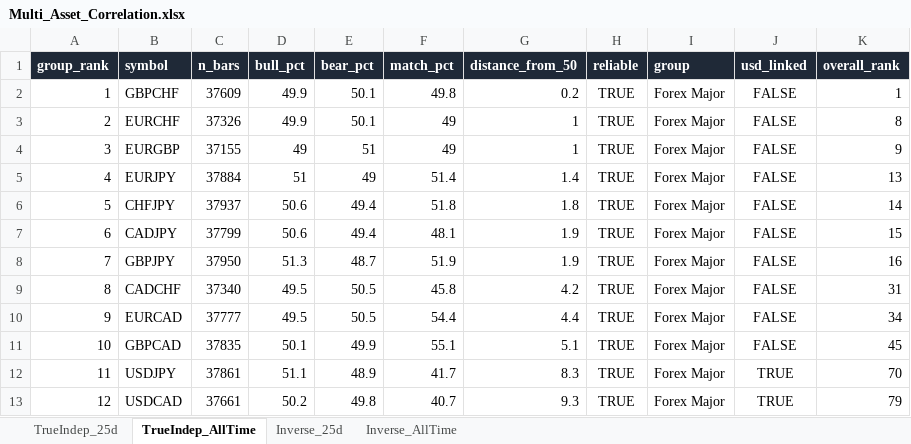
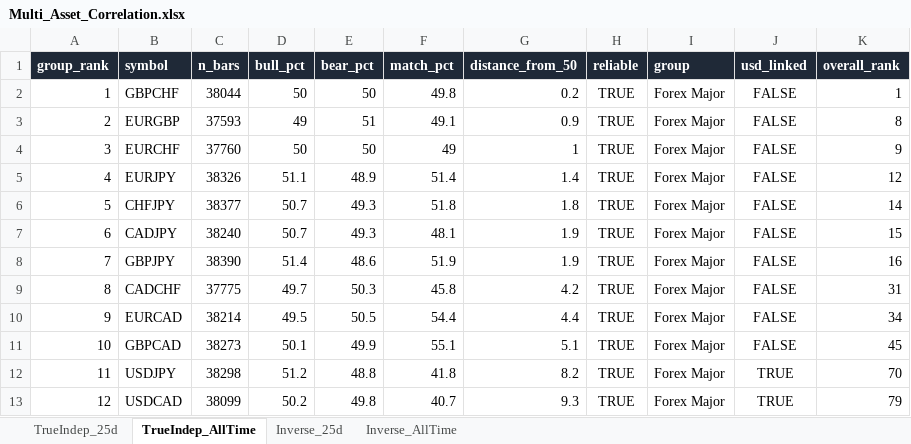
Before and after one commit to Jamesssurfer/Multi_Assets_Correlation, an Excel workbook: output/Multi_Asset_Correlation.xlsx, sheet TrueIndep_AllTime, drawn as a sheet; only a part is shown; values as stored, in another font and other column widths than the file's, no borders; removed rows and columns are numbered as before the commit, all else as after; the diff covers the shown part only; the diff names each change by its address in the sheet, - before the commit and + after, or states it on an @@ line.

```diff
--- a/output/Multi_Asset_Correlation.xlsx (sheet TrueIndep_AllTime)
+++ b/output/Multi_Asset_Correlation.xlsx (sheet TrueIndep_AllTime)
-C2 (n_bars): 37609
+C2 (n_bars): 38044
-D2 (bull_pct): 49.9
+D2 (bull_pct): 50
-E2 (bear_pct): 50.1
+E2 (bear_pct): 50
-row 3: 2 | EURCHF | 37326 | 49.9 | 50.1 | 49 | 1 | TRUE | Forex Major | FALSE | 8
-A3 (group_rank): 3
+A3 (group_rank): 2
-C3 (n_bars): 37155
+C3 (n_bars): 37593
-F3 (match_pct): 49
+F3 (match_pct): 49.1
-G3 (distance_from_50): 1
+G3 (distance_from_50): 0.9
-K3 (overall_rank): 9
+K3 (overall_rank): 8
+row 4: 3 | EURCHF | 37760 | 50 | 50 | 49 | 1 | TRUE | Forex Major | FALSE | 9
-C5 (n_bars): 37884
+C5 (n_bars): 38326
-D5 (bull_pct): 51
+D5 (bull_pct): 51.1
-E5 (bear_pct): 49
+E5 (bear_pct): 48.9
-K5 (overall_rank): 13
+K5 (overall_rank): 12
-C6 (n_bars): 37937
+C6 (n_bars): 38377
-D6:D7 (bull_pct): 50.6
+D6:D7 (bull_pct): 50.7
-E6:E7 (bear_pct): 49.4
+E6:E7 (bear_pct): 49.3
-C7 (n_bars): 37799
+C7 (n_bars): 38240
-C8 (n_bars): 37950
+C8 (n_bars): 38390
-D8 (bull_pct): 51.3
+D8 (bull_pct): 51.4
-E8 (bear_pct): 48.7
+E8 (bear_pct): 48.6
-C9 (n_bars): 37340
+C9 (n_bars): 37775
-D9 (bull_pct): 49.5
+D9 (bull_pct): 49.7
-E9 (bear_pct): 50.5
+E9 (bear_pct): 50.3
-C10 (n_bars): 37777
+C10 (n_bars): 38214
-C11 (n_bars): 37835
+C11 (n_bars): 38273
-C12 (n_bars): 37861
+C12 (n_bars): 38298
-D12 (bull_pct): 51.1
+D12 (bull_pct): 51.2
-E12 (bear_pct): 48.9
+E12 (bear_pct): 48.8
-F12 (match_pct): 41.7
+F12 (match_pct): 41.8
-G12 (distance_from_50): 8.3
+G12 (distance_from_50): 8.2
-C13 (n_bars): 37661
+C13 (n_bars): 38099
```
Also changed, not shown: 3 added rows, 3 removed rows and 258 edited cells elsewhere in this sheet, sheet TrueIndep_25d, sheet Inverse_25d, sheet Inverse_AllTime.
